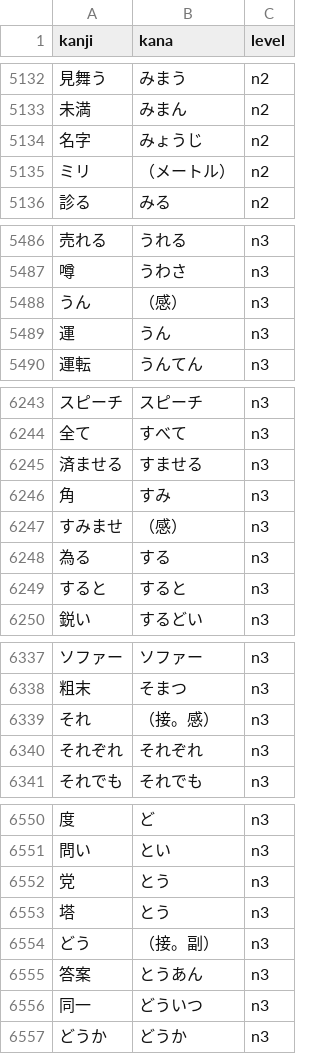
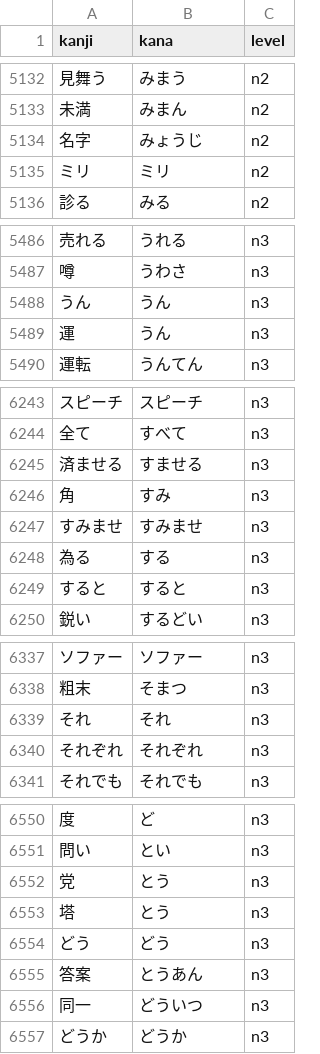
Before and after one commit to seanmcbroom/JMdictSQLite, a CSV file: data/jlpt.csv, drawn as a sheet; only a part is shown, gaps mark what is left out; the diff covers the shown part only.

```diff
--- a/data/jlpt.csv
+++ b/data/jlpt.csv
@@ -5134,3 +5134,3 @@ kanji,kana,level
 名字,みょうじ,n2
-ミリ,（メートル）,n2
+ミリ,ミリ,n2
 診る,みる,n2
@@ -5487,3 +5487,3 @@ kanji,kana,level
 噂,うわさ,n3
-うん,（感）,n3
+うん,うん,n3
 運,うん,n3
@@ -6246,3 +6246,3 @@ kanji,kana,level
 角,すみ,n3
-すみませ,（感）,n3
+すみませ,すみませ,n3
 為る,する,n3
@@ -6338,3 +6338,3 @@ kanji,kana,level
 粗末,そまつ,n3
-それ,（接。感）,n3
+それ,それ,n3
 それぞれ,それぞれ,n3
@@ -6553,3 +6553,3 @@ kanji,kana,level
 塔,とう,n3
-どう,（接。副）,n3
+どう,どう,n3
 答案,とうあん,n3
```
Also changed, not shown: 60 removed rows and 12 edited cells elsewhere in this file.
